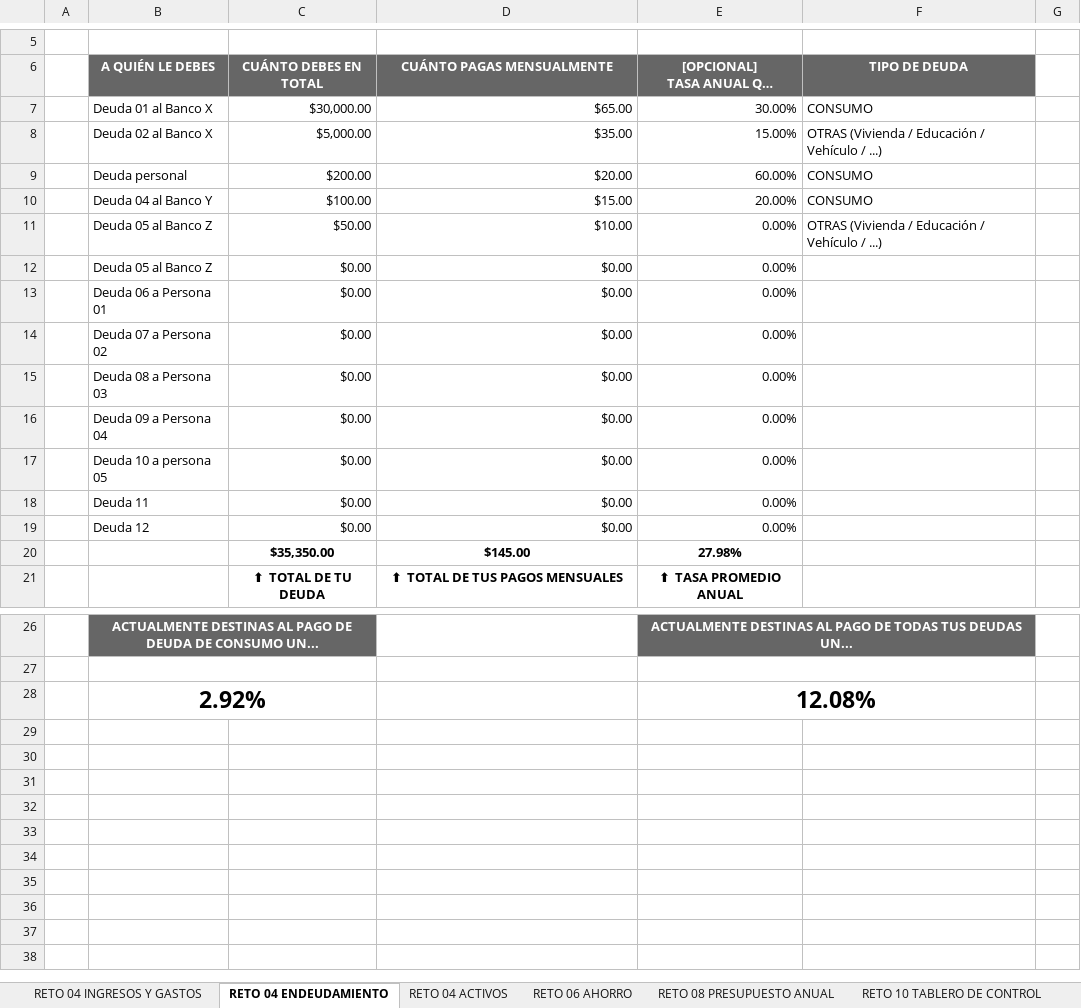
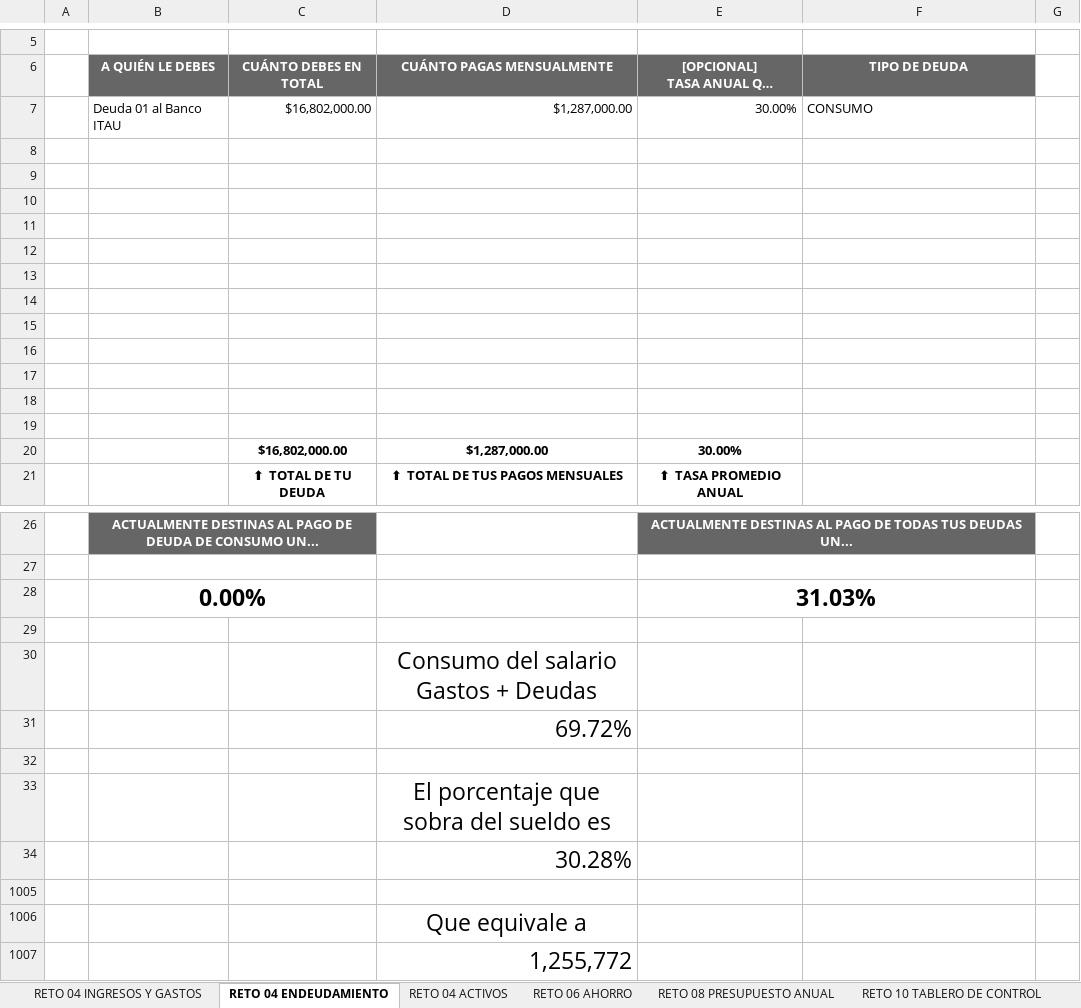
Before and after one commit to ArielMakerLabPy/FinanzaseInversiones, an Excel workbook: 02. Curso de Finanzas Personales/utils/evalua-objetivamente-tus-finanzas-personales.xlsx, sheet RETO 04 ENDEUDAMIENTO, drawn as a sheet; only a part is shown, gaps mark what is left out; long unchanged cells end in …; values as stored, in another font and other column widths than the file's, no borders; charts and pictures not drawn; removed rows and columns are numbered as before the commit, all else as after; the diff names each change by its address in the sheet, - before the commit and + after, or states it on an @@ line.

```diff
--- a/02. Curso de Finanzas Personales/utils/evalua-objetivamente-tus-finanzas-personales.xlsx (sheet RETO 04 ENDEUDAMIENTO)
+++ b/02. Curso de Finanzas Personales/utils/evalua-objetivamente-tus-finanzas-personales.xlsx (sheet RETO 04 ENDEUDAMIENTO)
-B7 (A QUIÉN LE DEBES): Deuda 01 al Banco X
+B7 (A QUIÉN LE DEBES): Deuda 01 al Banco ITAU
-C7 (CUÁNTO DEBES EN TOTAL): $30,000.00
+C7 (CUÁNTO DEBES EN TOTAL): $16,802,000.00
-D7 (CUÁNTO PAGAS MENSUALMENTE): $65.00
+D7 (CUÁNTO PAGAS MENSUALMENTE): $1,287,000.00
-row 8:  | Deuda 02 al Banco X | $5,000.00 | $35.00 | 15.00% | OTRAS (Vivienda / Educación / Vehículo / ...)
+row 8: (empty)
-row 9:  | Deuda personal | $200.00 | $20.00 | 60.00% | CONSUMO
+row 9: (empty)
-row 10:  | Deuda 04 al Banco Y | $100.00 | $15.00 | 20.00% | CONSUMO
+row 10: (empty)
-row 11:  | Deuda 05 al Banco Z | $50.00 | $10.00 | 0.00% | OTRAS (Vivienda / Educación / Vehículo / ...)
+row 11: (empty)
-row 12:  | Deuda 05 al Banco Z | $0.00 | $0.00 | 0.00%
+row 12: (empty)
-row 13:  | Deuda 06 a Persona 01 | $0.00 | $0.00 | 0.00%
+row 13: (empty)
-row 14:  | Deuda 07 a Persona 02 | $0.00 | $0.00 | 0.00%
+row 14: (empty)
-row 15:  | Deuda 08 a Persona 03 | $0.00 | $0.00 | 0.00%
+row 15: (empty)
-row 16:  | Deuda 09 a Persona 04 | $0.00 | $0.00 | 0.00%
+row 16: (empty)
-row 17:  | Deuda 10 a persona 05 | $0.00 | $0.00 | 0.00%
+row 17: (empty)
-row 18:  | Deuda 11 | $0.00 | $0.00 | 0.00%
+row 18: (empty)
-row 19:  | Deuda 12 | $0.00 | $0.00 | 0.00%
+row 19: (empty)
-row 20:  |  | $35,350.00 | $145.00 | 27.98%
+row 20:  |  | $16,802,000.00 | $1,287,000.00 | 30.00%
+row 28:  | 0.00% |  |  | 31.03%
-row 29:  | 2.92% |  |  | 12.08%
+row 29: (empty)
-B28:C28 merged
-E28:F28 merged
+row 30:  |  |  | Consumo del salario Gastos + Deudas
+row 31:  |  |  | 69.72%
+row 32: (empty)
+row 33:  |  |  | El porcentaje que sobra del sueldo es
+row 34:  |  |  | 30.28%
+row 1005: (empty)
+row 1006:  |  |  | Que equivale a
+row 1007:  |  |  | 1,255,772
```
Also changed, not shown: sheet RETO 04 INGRESOS Y GASTOS, sheet RETO 04 ACTIVOS, sheet RETO 10 TABLERO DE CONTROL, sheet RETO 06 AHORRO, sheet RETO 08 PRESUPUESTO ANUAL, hidden cells, charts or pictures.
